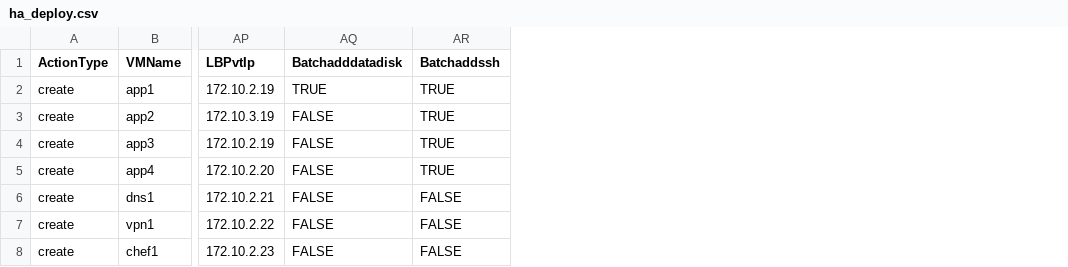
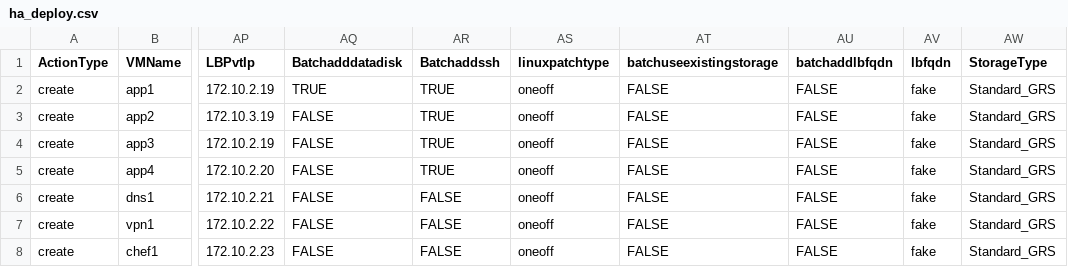
Before and after one commit to JonosGit/IaaSDeploymentTool, a CSV file: Utility/ha_deploy.csv, drawn as a sheet; only a part is shown, gaps mark what is left out; the diff names each change by its address in the sheet, - before the commit and + after, or states it on an @@ line.

```diff
--- a/Utility/ha_deploy.csv
+++ b/Utility/ha_deploy.csv
+column AS (linuxpatchtype), rows 2-8: all oneoff
+column AT (batchuseexistingstorage), rows 2-8: all FALSE
+column AU (batchaddlbfqdn), rows 2-8: all FALSE
+column AV (lbfqdn), rows 2-8: all fake
+column AW (StorageType), rows 2-8: all Standard_GRS
```
Also changed, not shown: 2 other files.
